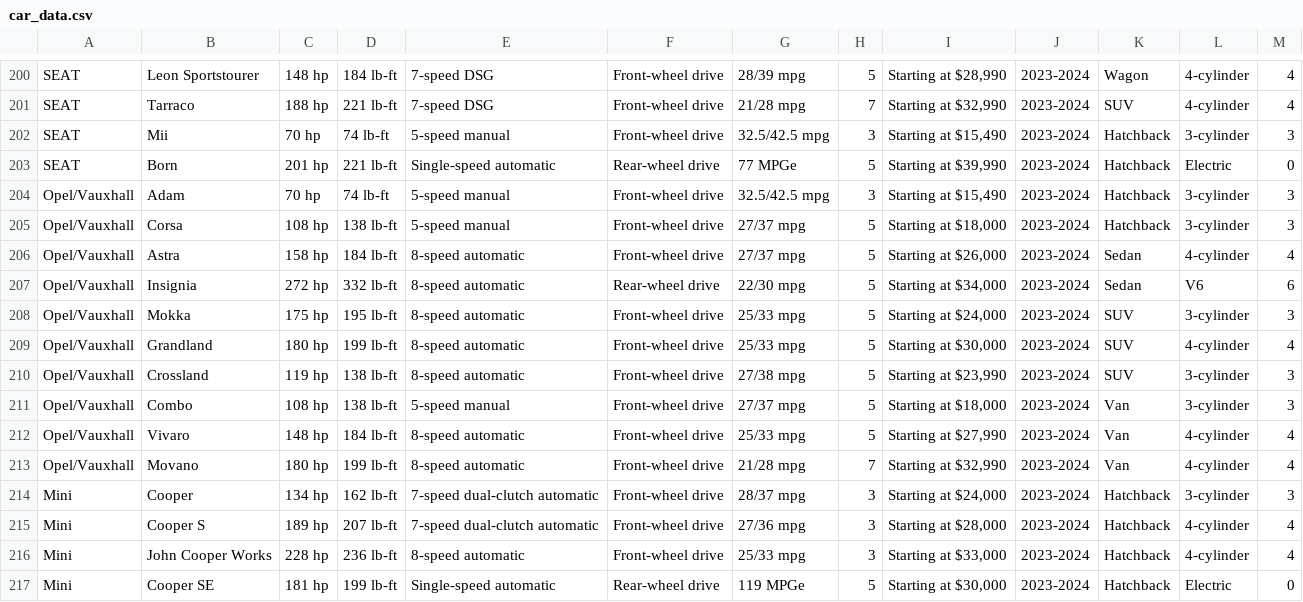
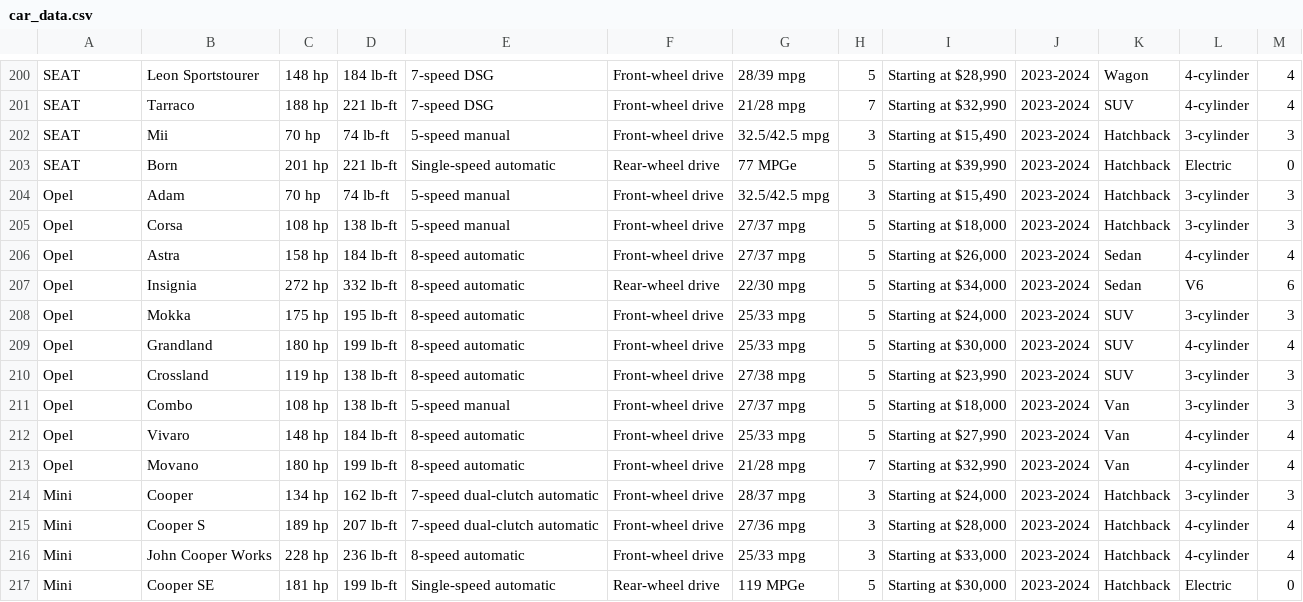
Before and after one commit to nullobjects/KupiVozi, a CSV file: backend/scraper/data/car_data.csv, drawn as a sheet; only a part is shown, gaps mark what is left out.

```diff
--- a/backend/scraper/data/car_data.csv
+++ b/backend/scraper/data/car_data.csv
@@ -203,12 +203,12 @@ SEAT,Mii,70 hp,74 lb-ft,5-speed manual,Front-wheel drive,32.5/42.5 mpg,3,"Starti
 SEAT,Born,201 hp,221 lb-ft,Single-speed automatic,Rear-wheel drive,77 MPGe,5,"Starting at $39,990",2023-2024,Hatchback,Electric,0
-Opel/Vauxhall,Adam,70 hp,74 lb-ft,5-speed manual,Front-wheel drive,32.5/42.5 mpg,3,"Starting at $15,490",2023-2024,Hatchback,3-cylinder,3
-Opel/Vauxhall,Corsa,108 hp,138 lb-ft,5-speed manual,Front-wheel drive,27/37 mpg,5,"Starting at $18,000",2023-2024,Hatchback,3-cylinder,3
-Opel/Vauxhall,Astra,158 hp,184 lb-ft,8-speed automatic,Front-wheel drive,27/37 mpg,5,"Starting at $26,000",2023-2024,Sedan,4-cylinder,4
-Opel/Vauxhall,Insignia,272 hp,332 lb-ft,8-speed automatic,Rear-wheel drive,22/30 mpg,5,"Starting at $34,000",2023-2024,Sedan,V6,6
-Opel/Vauxhall,Mokka,175 hp,195 lb-ft,8-speed automatic,Front-wheel drive,25/33 mpg,5,"Starting at $24,000",2023-2024,SUV,3-cylinder,3
-Opel/Vauxhall,Grandland,180 hp,199 lb-ft,8-speed automatic,Front-wheel drive,25/33 mpg,5,"Starting at $30,000",2023-2024,SUV,4-cylinder,4
-Opel/Vauxhall,Crossland,119 hp,138 lb-ft,8-speed automatic,Front-wheel drive,27/38 mpg,5,"Starting at $23,990",2023-2024,SUV,3-cylinder,3
-Opel/Vauxhall,Combo,108 hp,138 lb-ft,5-speed manual,Front-wheel drive,27/37 mpg,5,"Starting at $18,000",2023-2024,Van,3-cylinder,3
-Opel/Vauxhall,Vivaro,148 hp,184 lb-ft,8-speed automatic,Front-wheel drive,25/33 mpg,5,"Starting at $27,990",2023-2024,Van,4-cylinder,4
-Opel/Vauxhall,Movano,180 hp,199 lb-ft,8-speed automatic,Front-wheel drive,21/28 mpg,7,"Starting at $32,990",2023-2024,Van,4-cylinder,4
+Opel,Adam,70 hp,74 lb-ft,5-speed manual,Front-wheel drive,32.5/42.5 mpg,3,"Starting at $15,490",2023-2024,Hatchback,3-cylinder,3
+Opel,Corsa,108 hp,138 lb-ft,5-speed manual,Front-wheel drive,27/37 mpg,5,"Starting at $18,000",2023-2024,Hatchback,3-cylinder,3
+Opel,Astra,158 hp,184 lb-ft,8-speed automatic,Front-wheel drive,27/37 mpg,5,"Starting at $26,000",2023-2024,Sedan,4-cylinder,4
+Opel,Insignia,272 hp,332 lb-ft,8-speed automatic,Rear-wheel drive,22/30 mpg,5,"Starting at $34,000",2023-2024,Sedan,V6,6
+Opel,Mokka,175 hp,195 lb-ft,8-speed automatic,Front-wheel drive,25/33 mpg,5,"Starting at $24,000",2023-2024,SUV,3-cylinder,3
+Opel,Grandland,180 hp,199 lb-ft,8-speed automatic,Front-wheel drive,25/33 mpg,5,"Starting at $30,000",2023-2024,SUV,4-cylinder,4
+Opel,Crossland,119 hp,138 lb-ft,8-speed automatic,Front-wheel drive,27/38 mpg,5,"Starting at $23,990",2023-2024,SUV,3-cylinder,3
+Opel,Combo,108 hp,138 lb-ft,5-speed manual,Front-wheel drive,27/37 mpg,5,"Starting at $18,000",2023-2024,Van,3-cylinder,3
+Opel,Vivaro,148 hp,184 lb-ft,8-speed automatic,Front-wheel drive,25/33 mpg,5,"Starting at $27,990",2023-2024,Van,4-cylinder,4
+Opel,Movano,180 hp,199 lb-ft,8-speed automatic,Front-wheel drive,21/28 mpg,7,"Starting at $32,990",2023-2024,Van,4-cylinder,4
 Mini,Cooper,134 hp,162 lb-ft,7-speed dual-clutch automatic,Front-wheel drive,28/37 mpg,3,"Starting at $24,000",2023-2024,Hatchback,3-cylinder,3
```
Also changed, not shown: 13 other files.
